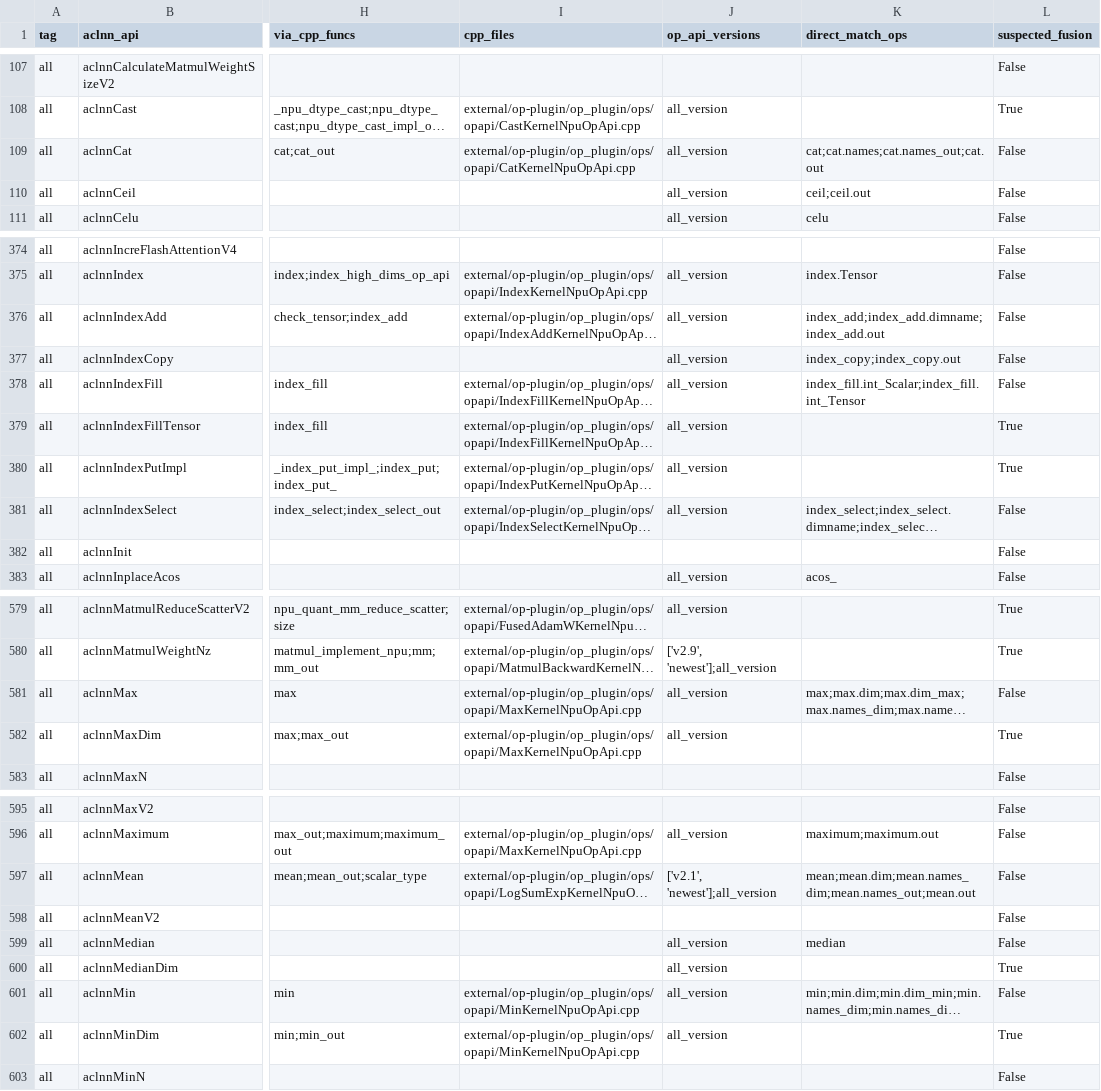
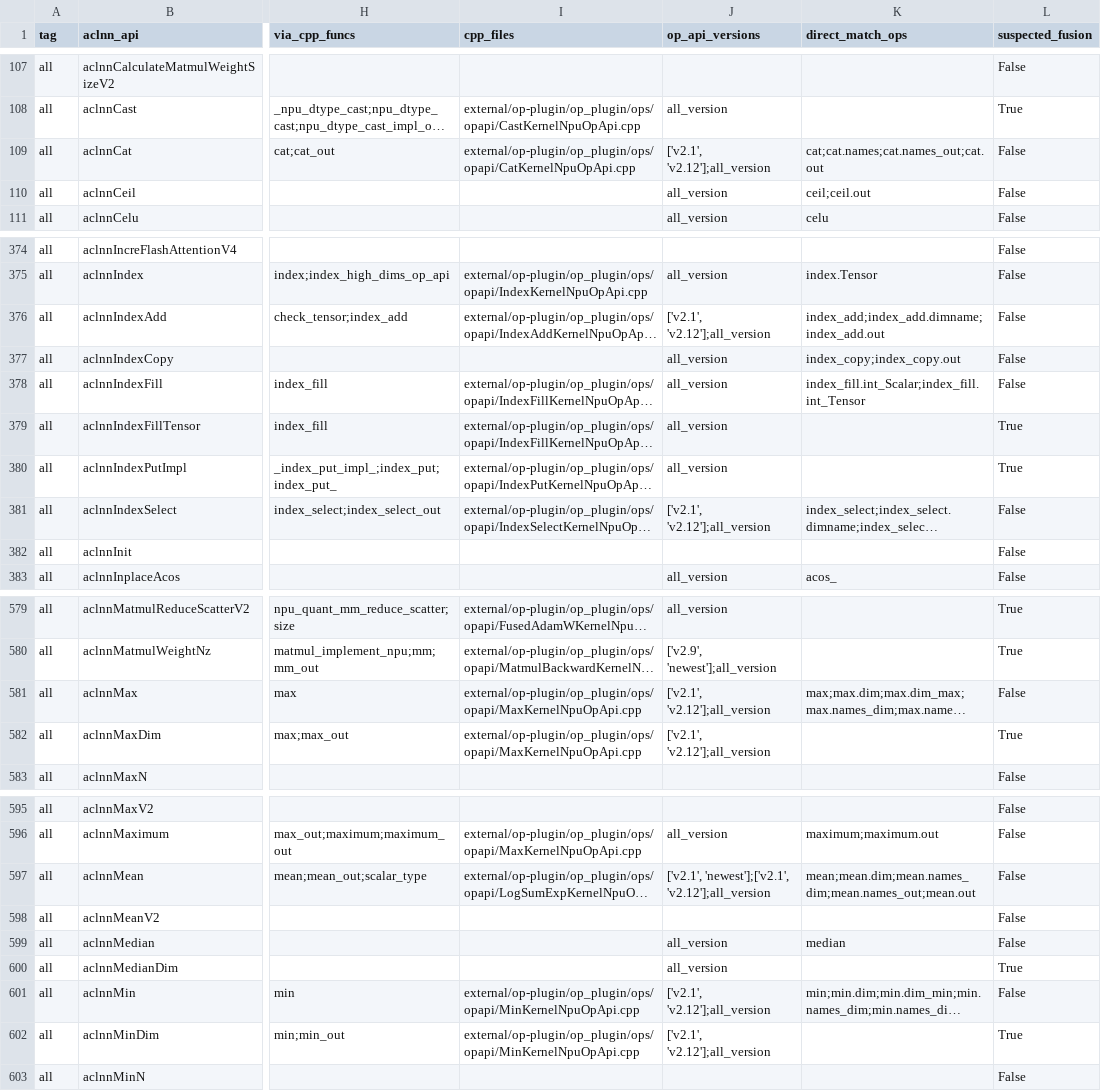
Before and after one commit to Fzilan/aclnn-dashboard, a CSV file: data/reports/aclnn_to_torch_npu.csv, drawn as a sheet; only a part is shown, gaps mark what is left out; long unchanged cells end in …; the diff covers the shown part only; the diff names each change by its address in the sheet, - before the commit and + after, or states it on an @@ line.

```diff
--- a/data/reports/aclnn_to_torch_npu.csv
+++ b/data/reports/aclnn_to_torch_npu.csv
-J109 (op_api_versions): all_version
+J109 (op_api_versions): ['v2.1', 'v2.12'];all_version
-J376 (op_api_versions): all_version
+J376 (op_api_versions): ['v2.1', 'v2.12'];all_version
-J381 (op_api_versions): all_version
+J381 (op_api_versions): ['v2.1', 'v2.12'];all_version
-J581:J582 (op_api_versions): all_version
+J581:J582 (op_api_versions): ['v2.1', 'v2.12'];all_version
-J597 (op_api_versions): ['v2.1', 'newest'];all_version
+J597 (op_api_versions): ['v2.1', 'newest'];['v2.1', 'v2.12'];all_version
-J601:J602 (op_api_versions): all_version
+J601:J602 (op_api_versions): ['v2.1', 'v2.12'];all_version
```
Also changed, not shown: 9 edited cells elsewhere in this file, 2 other files.
